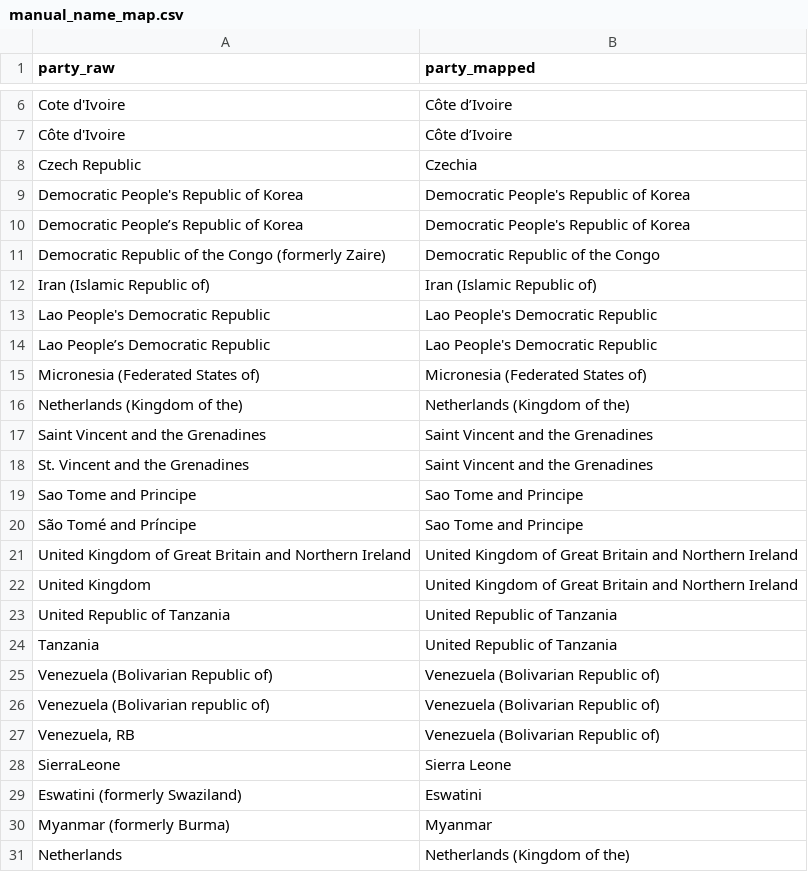
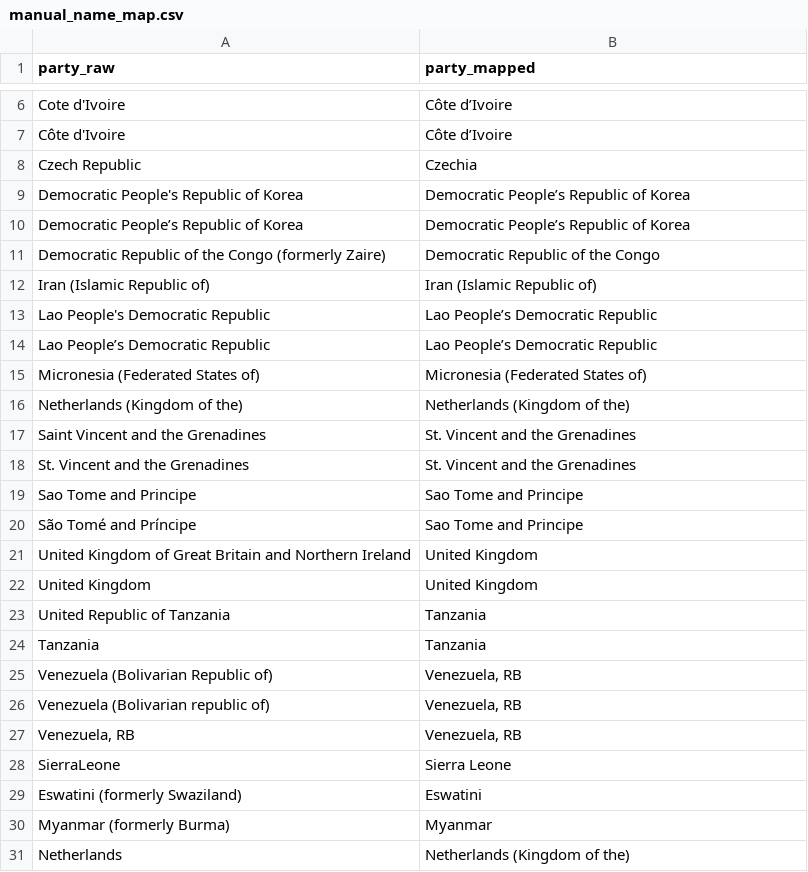
Before and after one commit to tierravivaai/cali-fund-allocation-model, a CSV file: data-raw/manual_name_map.csv, drawn as a sheet; only a part is shown, gaps mark what is left out; the diff covers the shown part only.

Commit message:
fix: resolve 'Not Available' income group mappings
- Corrected mappings for 18 countries to match World Bank income data
- Added manual overrides for Cook Islands, Niue, Ethiopia, Venezuela, and Sao Tome
- Unified naming for DPR Korea and Lao PDR to match source data formatting

Co-authored-by: factory-droid[bot] <138933559+factory-droid[bot]@users.noreply.github.com>

```diff
--- a/data-raw/manual_name_map.csv
+++ b/data-raw/manual_name_map.csv
@@ -8,21 +8,21 @@ party_raw,party_mapped
 "Czech Republic","Czechia"
-"Democratic People's Republic of Korea","Democratic People's Republic of Korea"
-"Democratic People’s Republic of Korea","Democratic People's Republic of Korea"
+"Democratic People's Republic of Korea","Democratic People’s Republic of Korea"
+"Democratic People’s Republic of Korea","Democratic People’s Republic of Korea"
 "Democratic Republic of the Congo (formerly Zaire)","Democratic Republic of the Congo"
 "Iran (Islamic Republic of)","Iran (Islamic Republic of)"
-"Lao People's Democratic Republic","Lao People's Democratic Republic"
-"Lao People’s Democratic Republic","Lao People's Democratic Republic"
+"Lao People's Democratic Republic","Lao People’s Democratic Republic"
+"Lao People’s Democratic Republic","Lao People’s Democratic Republic"
 "Micronesia (Federated States of)","Micronesia (Federated States of)"
 "Netherlands (Kingdom of the)","Netherlands (Kingdom of the)"
-"Saint Vincent and the Grenadines","Saint Vincent and the Grenadines"
-"St. Vincent and the Grenadines","Saint Vincent and the Grenadines"
+"Saint Vincent and the Grenadines","St. Vincent and the Grenadines"
+"St. Vincent and the Grenadines","St. Vincent and the Grenadines"
 "Sao Tome and Principe","Sao Tome and Principe"
 "São Tomé and Príncipe","Sao Tome and Principe"
-"United Kingdom of Great Britain and Northern Ireland","United Kingdom of Great Britain and Northern Ireland"
-"United Kingdom","United Kingdom of Great Britain and Northern Ireland"
-"United Republic of Tanzania","United Republic of Tanzania"
-"Tanzania","United Republic of Tanzania"
-"Venezuela (Bolivarian Republic of)","Venezuela (Bolivarian Republic of)"
-"Venezuela (Bolivarian republic of)","Venezuela (Bolivarian Republic of)"
-"Venezuela, RB","Venezuela (Bolivarian Republic of)"
+"United Kingdom of Great Britain and Northern Ireland","United Kingdom"
+"United Kingdom","United Kingdom"
+"United Republic of Tanzania","Tanzania"
+"Tanzania","Tanzania"
+"Venezuela (Bolivarian Republic of)","Venezuela, RB"
+"Venezuela (Bolivarian republic of)","Venezuela, RB"
+"Venezuela, RB","Venezuela, RB"
 "SierraLeone","Sierra Leone"
```
Also changed, not shown: 2 added rows and 14 edited cells elsewhere in this file, 1 other file.
